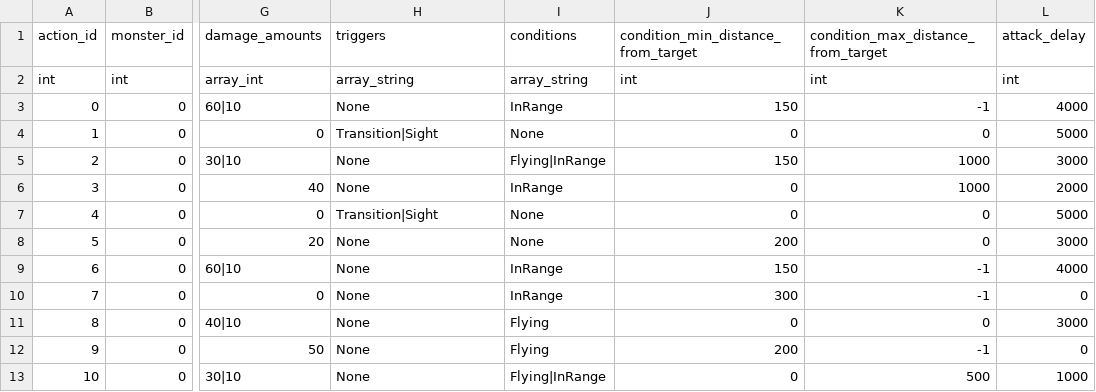
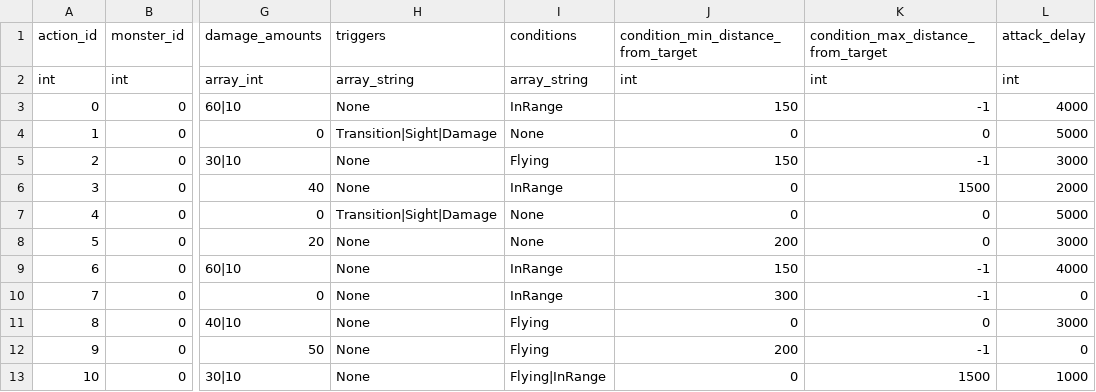
Before and after one commit to xpsa0421/Project-Monster-Hunter-World, a CSV file: RawContent/Csv/MonsterCombatActionData.csv, drawn as a sheet; only a part is shown, gaps mark what is left out; the diff names each change by its address in the sheet, - before the commit and + after, or states it on an @@ line.

```diff
--- a/RawContent/Csv/MonsterCombatActionData.csv
+++ b/RawContent/Csv/MonsterCombatActionData.csv
-H4 (triggers): Transition|Sight
+H4 (triggers): Transition|Sight|Damage
-I5 (conditions): Flying|InRange
+I5 (conditions): Flying
-K5: 1000
+K5: -1
-K6: 1000
+K6: 1500
-H7 (triggers): Transition|Sight
+H7 (triggers): Transition|Sight|Damage
-K13: 500
+K13: 1500
```
Also changed, not shown: 39 other files.
